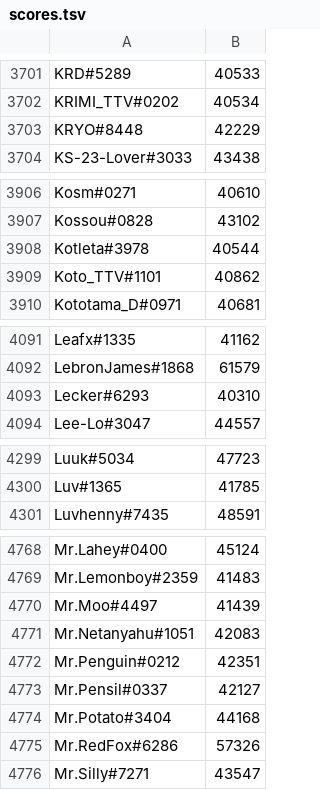
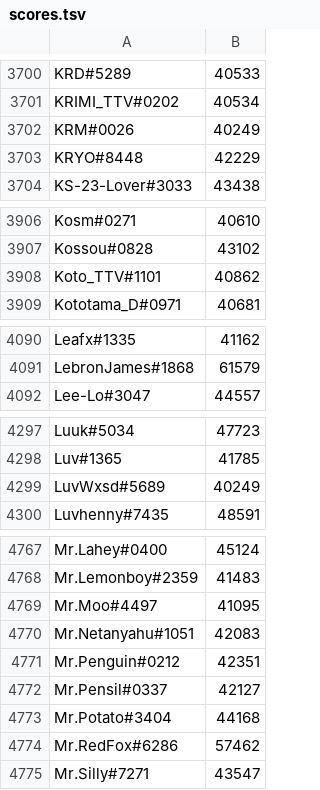
Before and after one commit to natanforestree/finals-radar, a TSV file: state/scores.tsv, drawn as a sheet; only a part is shown, gaps mark what is left out; the diff covers the shown part only.

```diff
--- a/state/scores.tsv
+++ b/state/scores.tsv
@@ -3702,2 +3701,3 @@ KRD#5289	40533
 KRIMI_TTV#0202	40534
+KRM#0026	40249
 KRYO#8448	42229
@@ -3907,3 +3907,2 @@ Kosm#0271	40610
 Kossou#0828	43102
-Kotleta#3978	40544
 Koto_TTV#1101	40862
@@ -4092,3 +4091,2 @@ Leafx#1335	41162
 LebronJames#1868	61579
-Lecker#6293	40310
 Lee-Lo#3047	44557
@@ -4300,2 +4298,3 @@ Luuk#5034	47723
 Luv#1365	41785
+LuvWxsd#5689	40249
 Luvhenny#7435	48591
@@ -4769,3 +4768,3 @@ Mr.Lahey#0400	45124
 Mr.Lemonboy#2359	41483
-Mr.Moo#4497	41439
+Mr.Moo#4497	41095
 Mr.Netanyahu#1051	42083
@@ -4774,3 +4773,3 @@ Mr.Pensil#0337	42127
 Mr.Potato#3404	44168
-Mr.RedFox#6286	57326
+Mr.RedFox#6286	57462
 Mr.Silly#7271	43547
```
Also changed, not shown: 4 added rows, 4 removed rows and 110 edited cells elsewhere in this file, state/activity.tsv, 4 other files.
